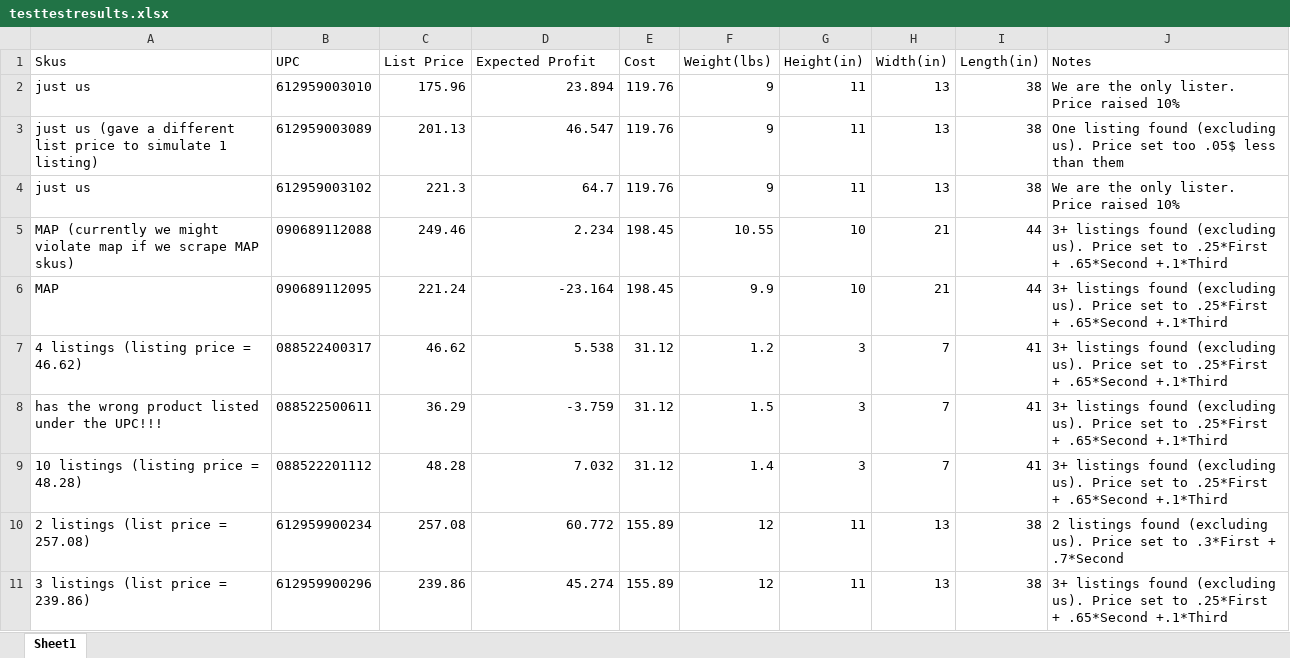
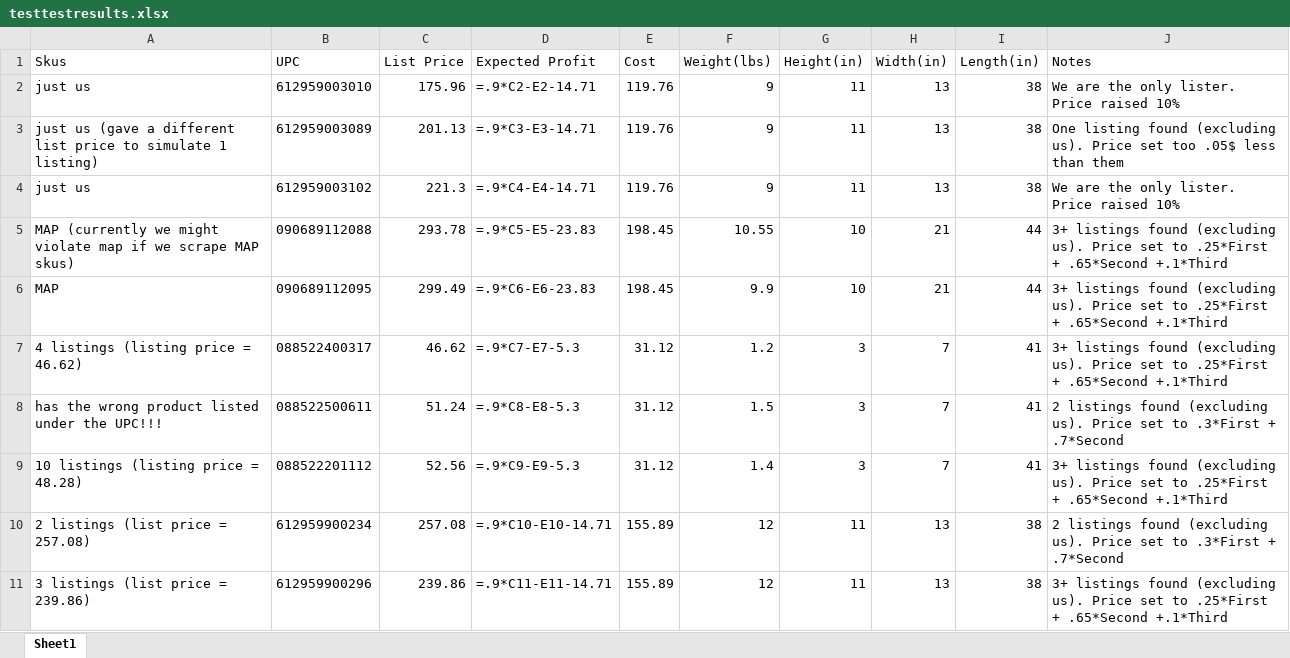
Before and after one commit to bjsmith1995/Github_repo, an Excel workbook: testtestresults.xlsx, sheet Sheet1, drawn as a sheet; values as stored, in another font and other column widths than the file's, no borders; formulas without a stored value are shown as written; the diff names each change by its address in the sheet, - before the commit and + after, or states it on an @@ line.

```diff
--- a/testtestresults.xlsx (sheet Sheet1)
+++ b/testtestresults.xlsx (sheet Sheet1)
-D2 (Expected Profit): 23.894
+D2 (Expected Profit): =.9*C2-E2-14.71
-D3 (Expected Profit): 46.547
+D3 (Expected Profit): =.9*C3-E3-14.71
-D4 (Expected Profit): 64.7
+D4 (Expected Profit): =.9*C4-E4-14.71
-C5 (List Price): 249.46
+C5 (List Price): 293.78
-D5 (Expected Profit): 2.234
+D5 (Expected Profit): =.9*C5-E5-23.83
-C6 (List Price): 221.24
+C6 (List Price): 299.49
-D6 (Expected Profit): -23.164
+D6 (Expected Profit): =.9*C6-E6-23.83
-D7 (Expected Profit): 5.538
+D7 (Expected Profit): =.9*C7-E7-5.3
-C8 (List Price): 36.29
+C8 (List Price): 51.24
-D8 (Expected Profit): -3.759
+D8 (Expected Profit): =.9*C8-E8-5.3
-J8 (Notes): 3+ listings found (excluding us). Price set to .25*First + .65*Second +.1*Third
+J8 (Notes): 2 listings found (excluding us). Price set to .3*First + .7*Second
-C9 (List Price): 48.28
+C9 (List Price): 52.56
-D9 (Expected Profit): 7.032
+D9 (Expected Profit): =.9*C9-E9-5.3
-D10 (Expected Profit): 60.772
+D10 (Expected Profit): =.9*C10-E10-14.71
-D11 (Expected Profit): 45.274
+D11 (Expected Profit): =.9*C11-E11-14.71
```
Also changed, not shown: 1 other file.
